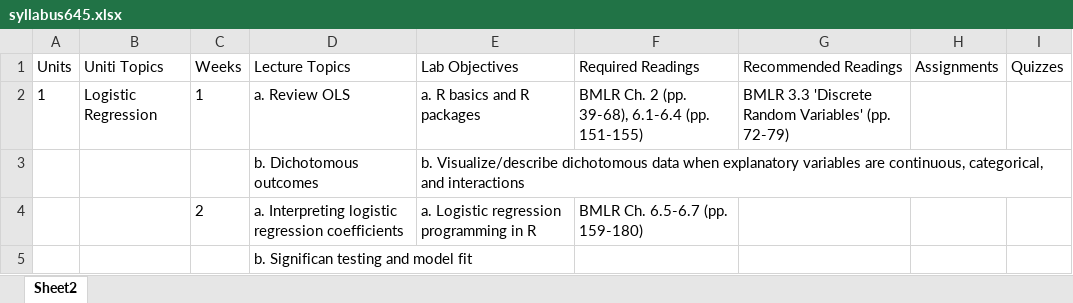
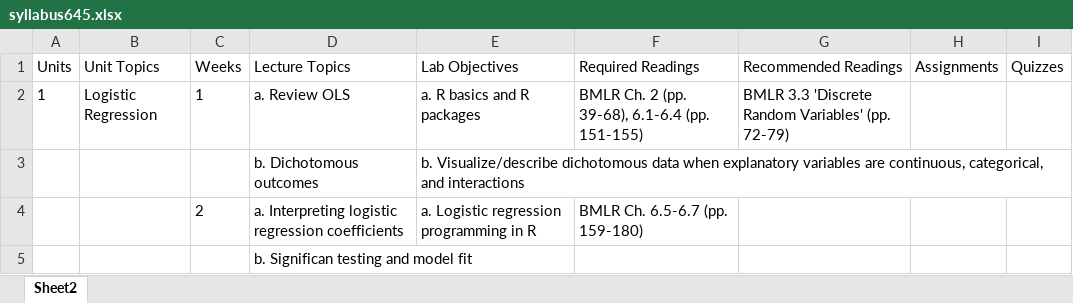
Before and after one commit to uo-educ-quant/645, an Excel workbook: data/syllabus645.xlsx, sheet Sheet2, drawn as a sheet; only a part is shown; values as stored, in another font and other column widths than the file's, no borders; the diff names each change by its address in the sheet, - before the commit and + after, or states it on an @@ line.

Commit message:
updating syllabus

```diff
--- a/data/syllabus645.xlsx (sheet Sheet2)
+++ b/data/syllabus645.xlsx (sheet Sheet2)
-B1: Uniti Topics
+B1: Unit Topics
```
Also changed, not shown: 23 other files.
